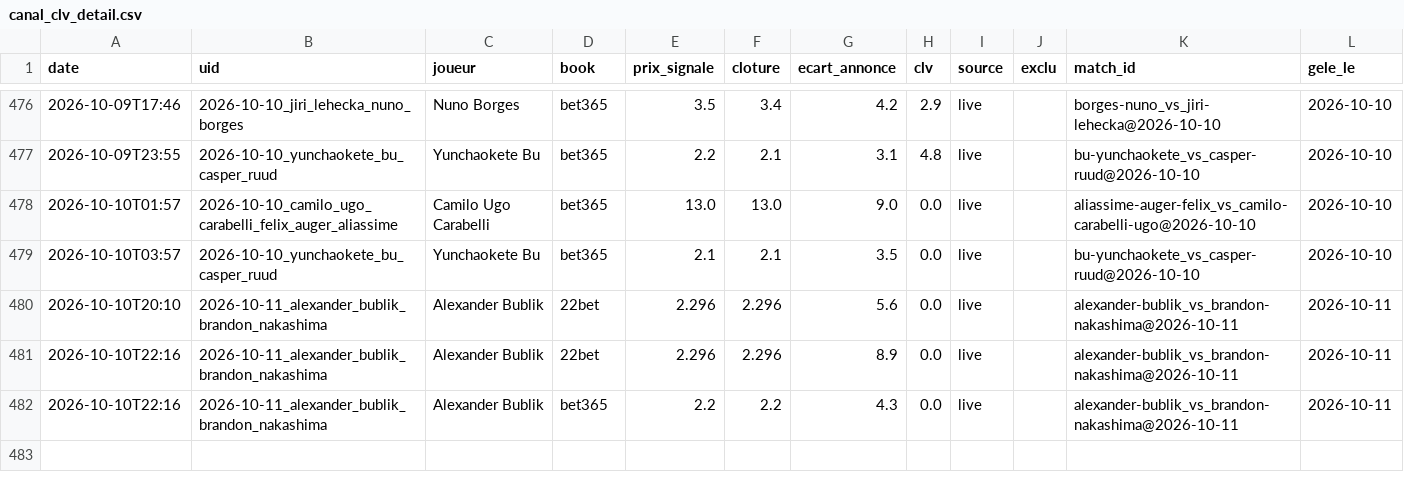
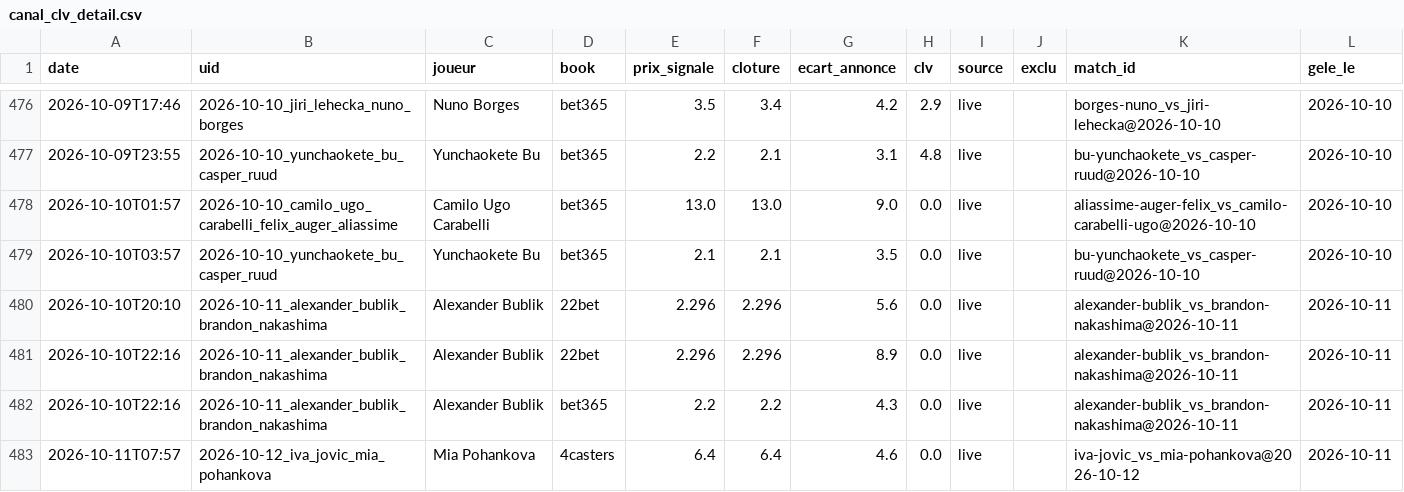
Before and after one commit to Lucas987987/Tennis-edge, a CSV file: canal_clv_detail.csv, drawn as a sheet; only a part is shown, gaps mark what is left out; the diff names each change by its address in the sheet, - before the commit and + after, or states it on an @@ line.

```diff
--- a/canal_clv_detail.csv
+++ b/canal_clv_detail.csv
+row 483: 2026-10-11T07:57 | 2026-10-12_iva_jovic_mia_pohankova | Mia Pohankova | 4casters | 6.4 | 6.4 | 4.6 | 0.0 | live |  | iva-jovic_vs_mia-pohankova@2026-10-12 | 2026-10-11
```
Also changed, not shown: moves_detail.csv, 5 other files.
